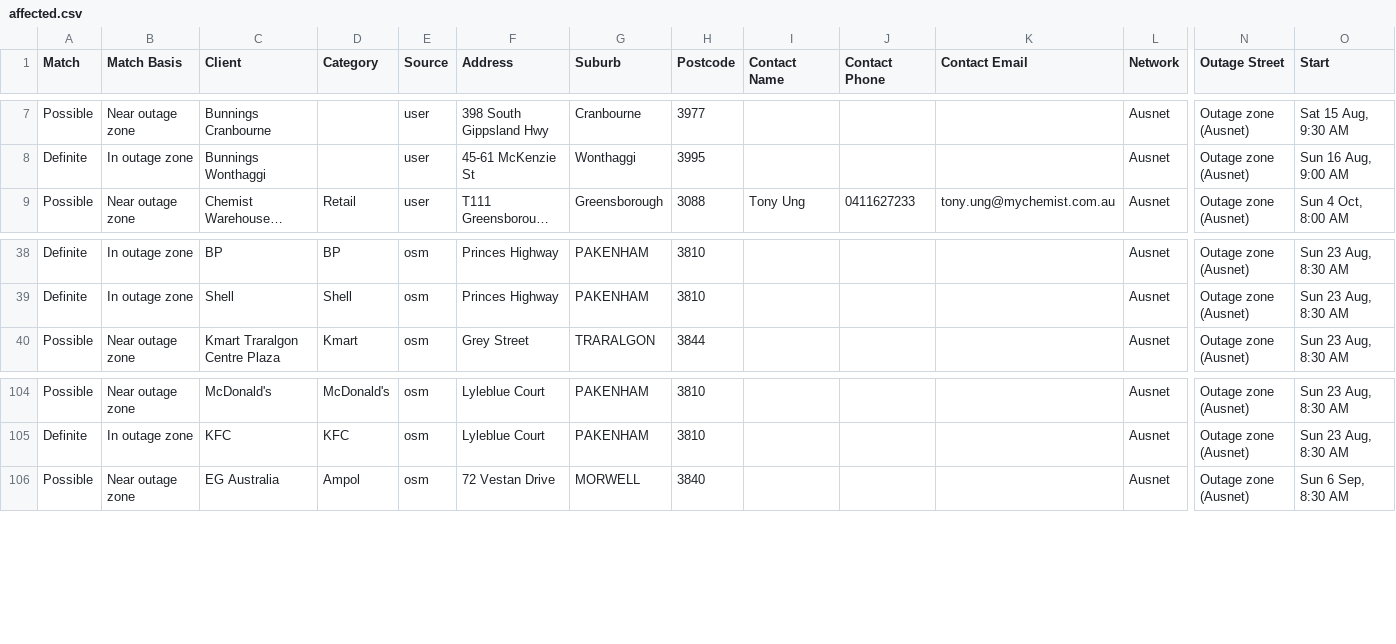
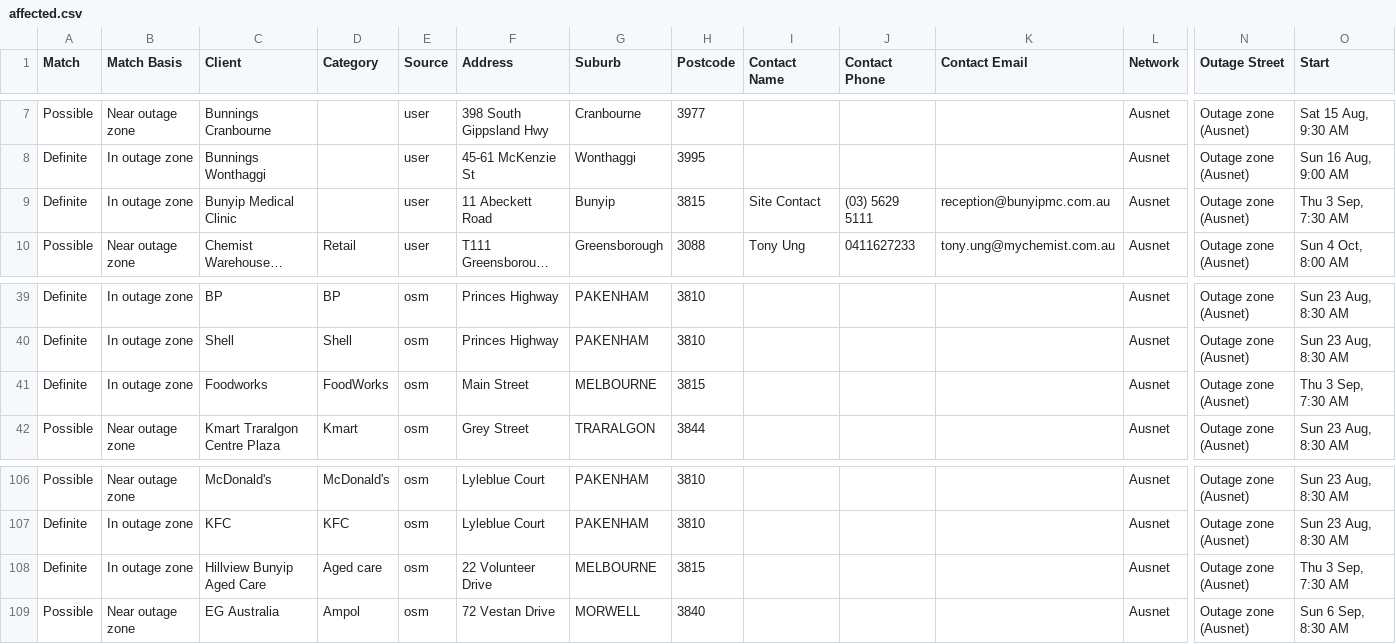
Before and after one commit to Nexus-Energy393/jemena-outages, a CSV file: docs/affected.csv, drawn as a sheet; only a part is shown, gaps mark what is left out; long unchanged cells end in …; rows hold the shown columns only; the diff names each change by its address in the sheet, - before the commit and + after, or states it on an @@ line.

```diff
--- a/docs/affected.csv
+++ b/docs/affected.csv
+row 9: Definite | In outage zone | Bunyip Medical Clinic |  | user | 11 Abeckett Road | Bunyip | 3815 | Site Contact | (03) 5629 5111 | reception@bunyipmc.com.au | Ausnet | Outage zone (Ausnet) | Thu 3 Sep, 7:30 AM
+row 41: Definite | In outage zone | Foodworks | FoodWorks | osm | Main Street | MELBOURNE | 3815 |  |  |  | Ausnet | Outage zone (Ausnet) | Thu 3 Sep, 7:30 AM
+row 108: Definite | In outage zone | Hillview Bunyip Aged Care | Aged care | osm | 22 Volunteer Drive | MELBOURNE | 3815 |  |  |  | Ausnet | Outage zone (Ausnet) | Thu 3 Sep, 7:30 AM
```
Also changed, not shown: 4 other files.
